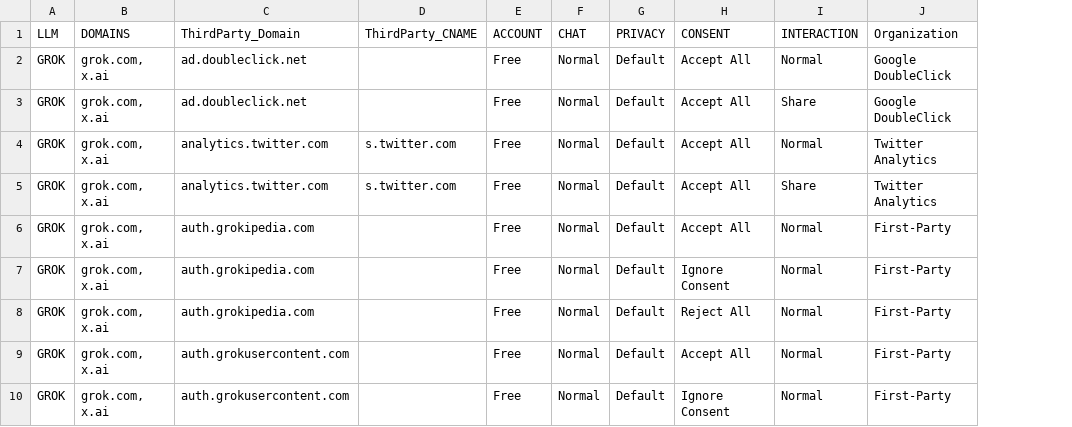
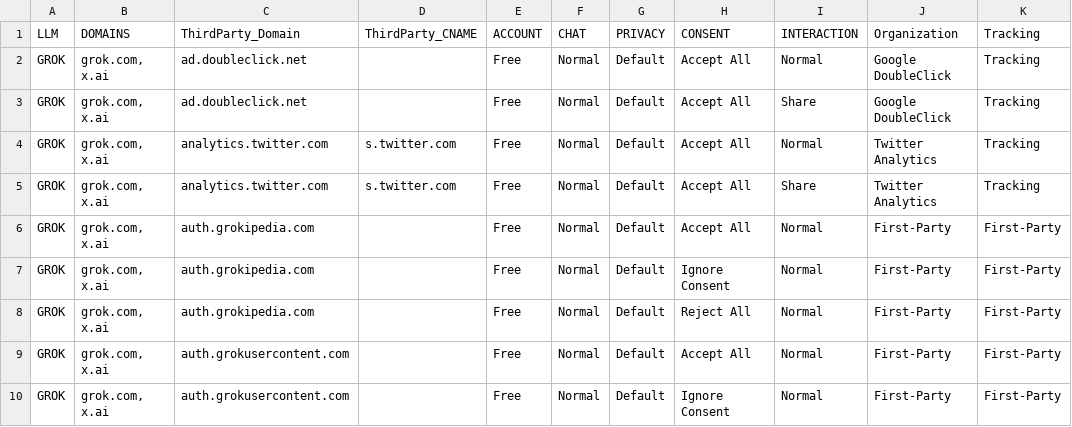
Before and after one commit to guinucool/pbst2027, a CSV file: data/results/expected/tp_final.csv, drawn as a sheet; only a part is shown; the diff names each change by its address in the sheet, - before the commit and + after, or states it on an @@ line.

Commit message:
Function and test ready graph generator for third parties integration.

```diff
--- a/data/results/expected/tp_final.csv
+++ b/data/results/expected/tp_final.csv
+column K (Tracking), rows 2-10: Tracking | Tracking | Tracking | Tracking | First-Party | First-Party | First-Party | First-Party | First-Party
```
Also changed, not shown: data/results/expected/tp_labelled.csv, 9 other files.
